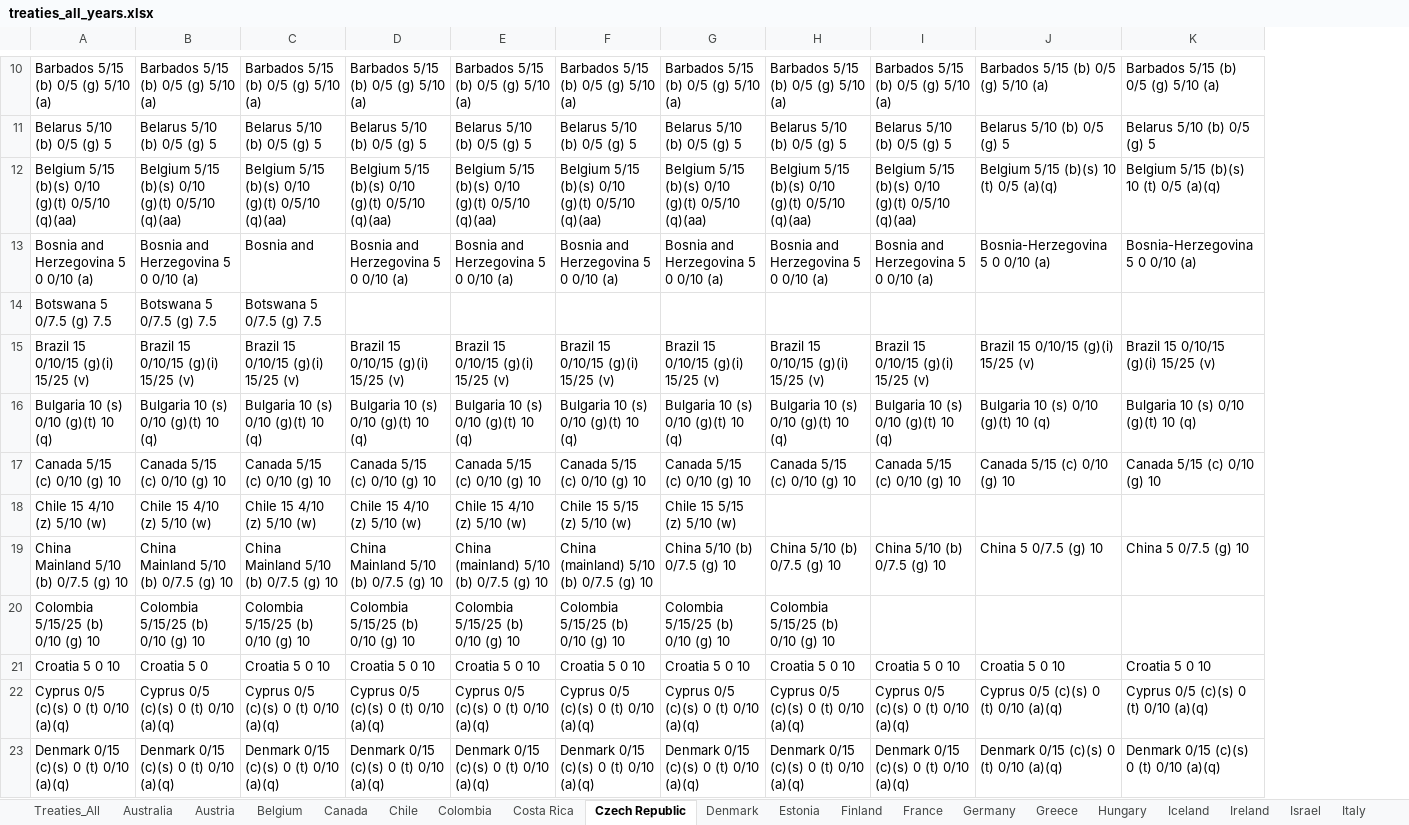
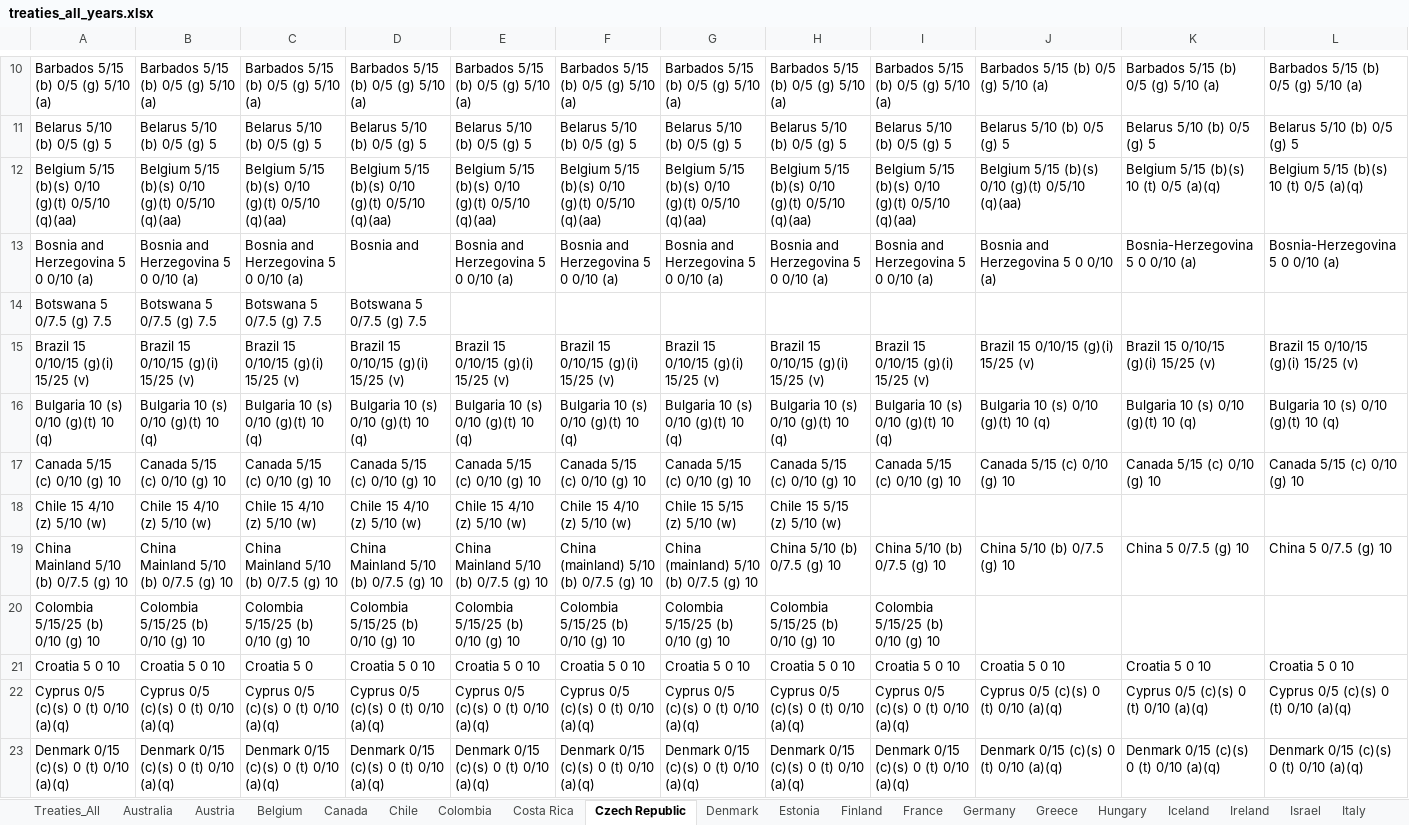
Before and after one commit to TaxFoundation/international-tax-competitiveness-index, an Excel workbook: source_data/treaties_all_years.xlsx, sheet Czech Republic, drawn as a sheet; only a part is shown, gaps mark what is left out; values as stored, in another font and other column widths than the file's, no borders; conditional formats not drawn; the diff covers the shown part only; the diff names each change by its address in the sheet, - before the commit and + after, or states it on an @@ line.

```diff
--- a/source_data/treaties_all_years.xlsx (sheet Czech Republic)
+++ b/source_data/treaties_all_years.xlsx (sheet Czech Republic)
+column L, rows 10-23: Barbados 5/15 (b) 0/5 (g) 5/10 (a) | Belarus 5/10 (b) 0/5 (g) 5 | Belgium 5/15 (b)(s) 10 (t) 0/5 (a)(q) | Bosnia-Herzegovina 5 0 0/10 (a) |  | Brazil 15 0/10/15 (g)(i) 15/25 (v) | Bulgaria 10 (s) 0/10 (g)(t) 10 (q) | Canada 5/15 (c) 0/10 (g) 10 |  | China 5 0/7.5 (g) 10 |  | Croatia 5 0 10 | Cyprus 0/5 (c)(s) 0 (t) 0/10 (a)(q) | Denmark 0/15 (c)(s) 0 (t) 0/10 (a)(q)
-J12: Belgium 5/15 (b)(s) 10 (t) 0/5 (a)(q)
+J12: Belgium 5/15 (b)(s) 0/10 (g)(t) 0/5/10 (q)(aa)
-C13: Bosnia and
+C13: Bosnia and Herzegovina 5 0 0/10 (a)
-D13: Bosnia and Herzegovina 5 0 0/10 (a)
+D13: Bosnia and
-J13: Bosnia-Herzegovina 5 0 0/10 (a)
+J13: Bosnia and Herzegovina 5 0 0/10 (a)
-D14: (empty)
+D14: Botswana 5 0/7.5 (g) 7.5
-F18: Chile 15 5/15 (z) 5/10 (w)
+F18: Chile 15 4/10 (z) 5/10 (w)
-H18: (empty)
+H18: Chile 15 5/15 (z) 5/10 (w)
-E19: China (mainland) 5/10 (b) 0/7.5 (g) 10
+E19: China Mainland 5/10 (b) 0/7.5 (g) 10
-G19: China 5/10 (b) 0/7.5 (g) 10
+G19: China (mainland) 5/10 (b) 0/7.5 (g) 10
-J19: China 5 0/7.5 (g) 10
+J19: China 5/10 (b) 0/7.5 (g) 10
-I20: (empty)
+I20: Colombia 5/15/25 (b) 0/10 (g) 10
-B21: Croatia 5 0
+B21: Croatia 5 0 10
-C21: Croatia 5 0 10
+C21: Croatia 5 0
```
Also changed, not shown: 2 added rows, 2 removed rows, 51 edited cells and cell formats elsewhere in this sheet, sheet Canada, sheet Slovak Republic, sheet Slovenia, sheet Netherlands, sheet Luxembourg, sheet United Kingdom, 32 more sheets, formulas that keep their value.
